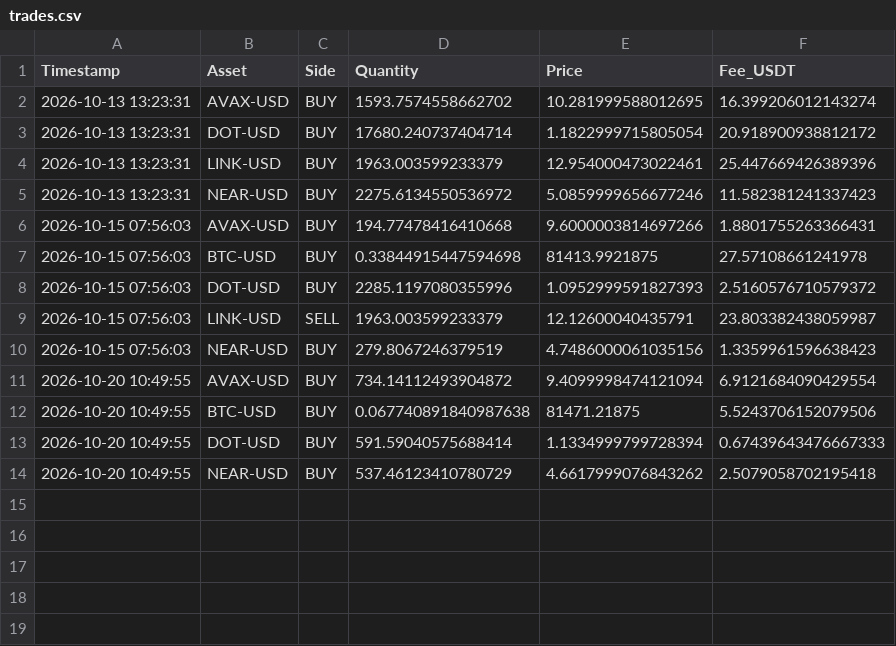
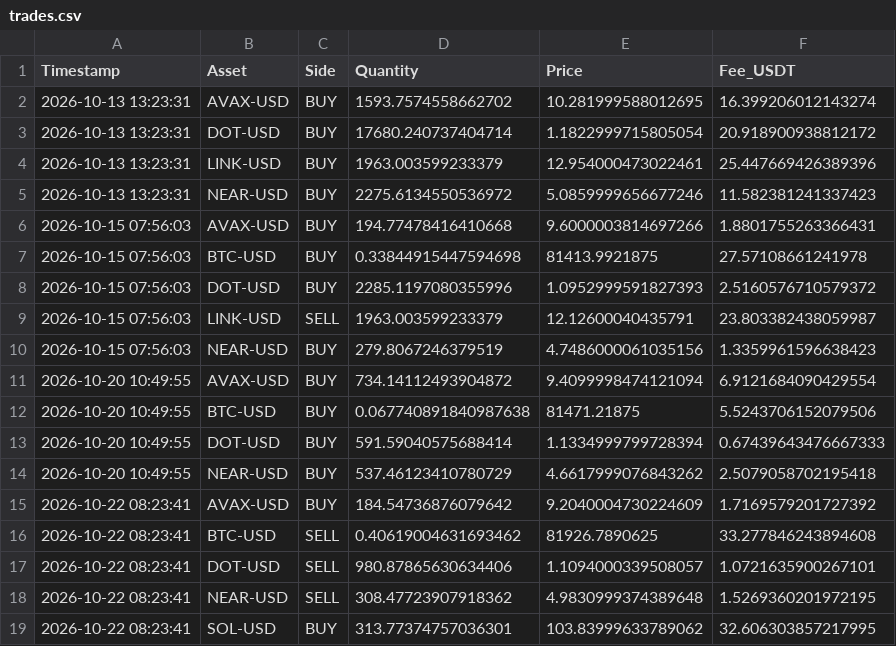
Before and after one commit to flashmanrunning-lang/my-quant-bot, a CSV file: v2/trades.csv, drawn as a sheet; the diff names each change by its address in the sheet, - before the commit and + after, or states it on an @@ line.

```diff
--- a/v2/trades.csv
+++ b/v2/trades.csv
+row 15: 2026-10-22 08:23:41 | AVAX-USD | BUY | 184.54736876079642 | 9.2040004730224609 | 1.7169579201727392
+row 16: 2026-10-22 08:23:41 | BTC-USD | SELL | 0.40619004631693462 | 81926.7890625 | 33.277846243894608
+row 17: 2026-10-22 08:23:41 | DOT-USD | SELL | 980.87865630634406 | 1.1094000339508057 | 1.0721635900267101
+row 18: 2026-10-22 08:23:41 | NEAR-USD | SELL | 308.47723907918362 | 4.9830999374389648 | 1.5269360201972195
+row 19: 2026-10-22 08:23:41 | SOL-USD | BUY | 313.77374757036301 | 103.83999633789062 | 32.606303857217995
```
Also changed, not shown: alpha_performance.csv, compare_live.csv, 8 other files.
